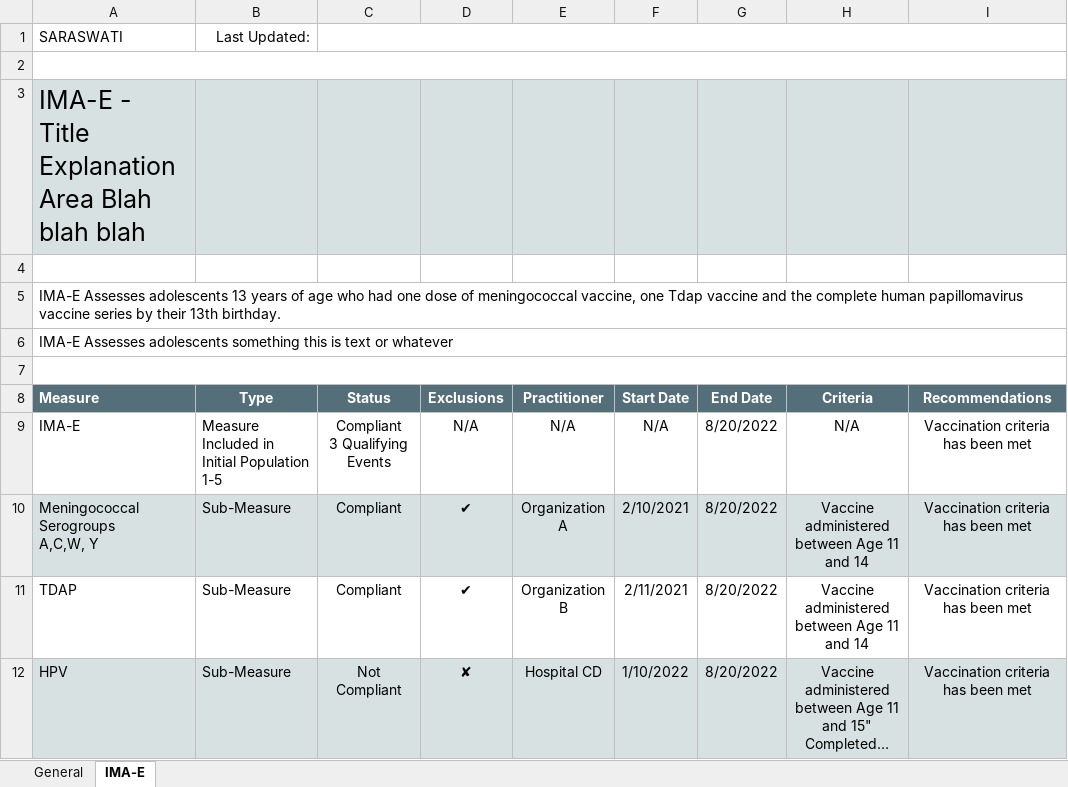
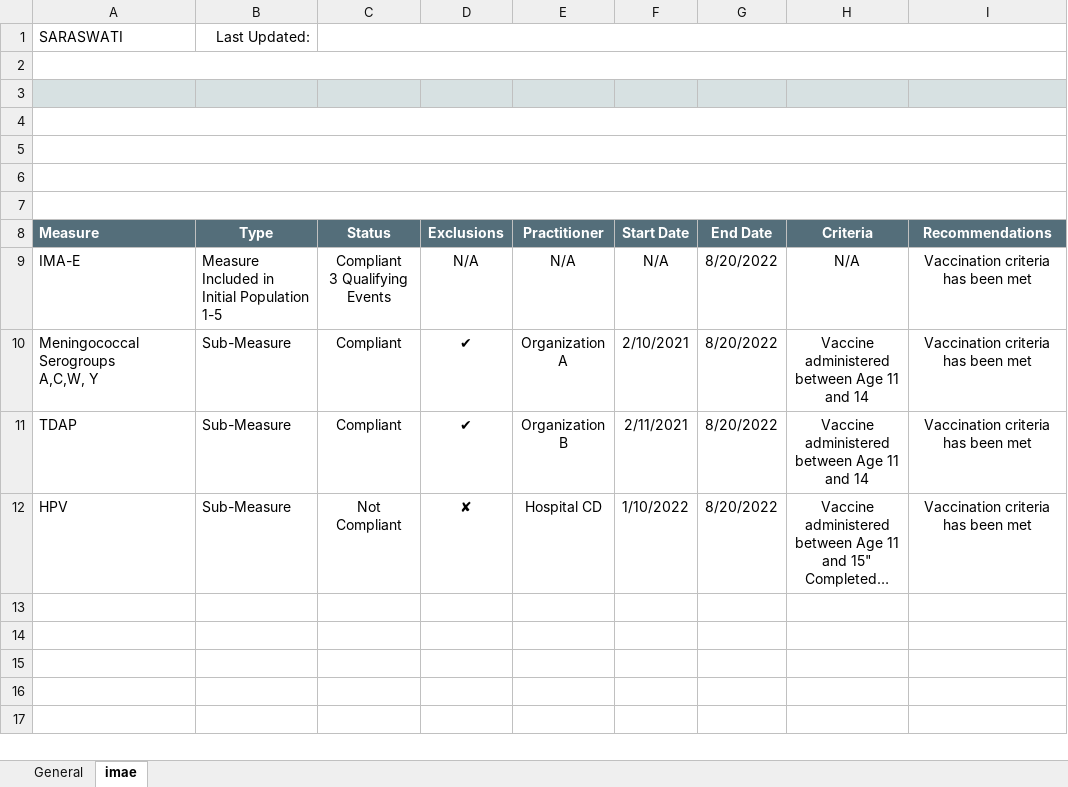
Before and after one commit to amida-tech/saraswati-hedis-results-api, an Excel workbook: reports/member/templates/imae.xlsx, sheet imae, drawn as a sheet; long unchanged cells end in …; values as stored, in another font and other column widths than the file's, no borders; removed rows and columns are numbered as before the commit, all else as after; the diff names each change by its address in the sheet, - before the commit and + after, or states it on an @@ line.

Commit message:
template changes, adding in measure header and subheader

```diff
--- a/reports/member/templates/imae.xlsx (sheet imae)
+++ b/reports/member/templates/imae.xlsx (sheet imae)
-sheet tab: IMA-E
+sheet tab: imae
-row 3: IMA-E - Title Explanation Area Blah blah blah
-A3:I3 fill: none
+A3:I3 fill: #D7E1E2
-A4 (Measure): IMA-E Assesses adolescents 13 years of age who had one dose of meningococcal vaccine, one Tdap vaccine and the complete human papillomavirus vaccine series by their 13th birthday.
+A4 (Measure): (empty)
-A5 (Measure): IMA-E Assesses adolescents something this is text or whatever
+A5 (Measure): (empty)
+row 6: (empty)
-A10:I10 fill: #D7E1E2
+A10:I10 fill: none
-A12:I12 fill: #D7E1E2
+A12:I12 fill: none
```
Also changed, not shown: sheet General, 1 other file.
